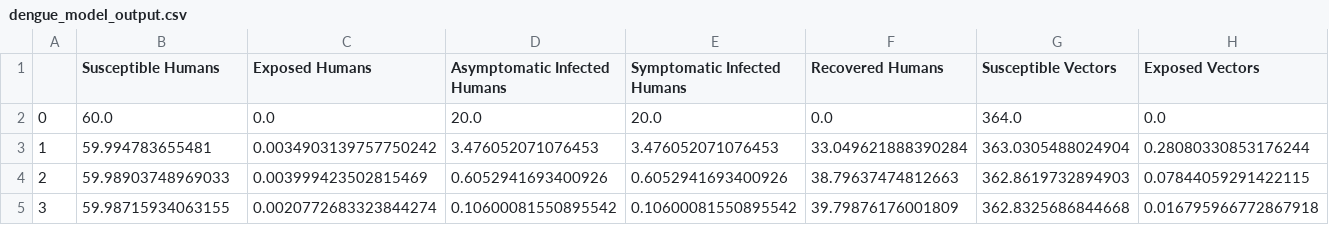
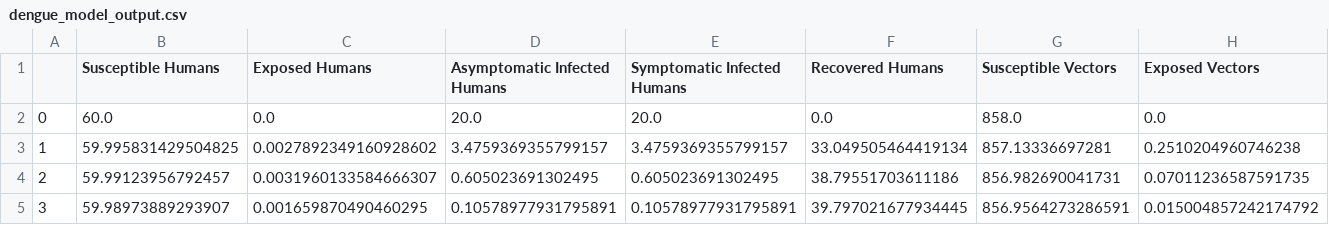
Before and after one commit to lanl/epidemiological_model, a CSV file: Epi_SEIR/human_model_output/dengue_model_output.csv, drawn as a sheet; only a part is shown; the diff covers the shown part only; the diff names each change by its address in the sheet, - before the commit and + after, or states it on an @@ line.

```diff
--- a/Epi_SEIR/human_model_output/dengue_model_output.csv
+++ b/Epi_SEIR/human_model_output/dengue_model_output.csv
-G2 (Susceptible Vectors): 364.0
+G2 (Susceptible Vectors): 858.0
-B3 (Susceptible Humans): 59.994783655481
+B3 (Susceptible Humans): 59.995831429504825
-C3 (Exposed Humans): 0.0034903139757750242
+C3 (Exposed Humans): 0.0027892349160928602
-D3 (Asymptomatic Infected Humans): 3.476052071076453
+D3 (Asymptomatic Infected Humans): 3.4759369355799157
-E3 (Symptomatic Infected Humans): 3.476052071076453
+E3 (Symptomatic Infected Humans): 3.4759369355799157
-F3 (Recovered Humans): 33.049621888390284
+F3 (Recovered Humans): 33.049505464419134
-G3 (Susceptible Vectors): 363.0305488024904
+G3 (Susceptible Vectors): 857.13336697281
-H3 (Exposed Vectors): 0.28080330853176244
+H3 (Exposed Vectors): 0.2510204960746238
-B4 (Susceptible Humans): 59.98903748969033
+B4 (Susceptible Humans): 59.99123956792457
-C4 (Exposed Humans): 0.003999423502815469
+C4 (Exposed Humans): 0.0031960133584666307
-D4 (Asymptomatic Infected Humans): 0.6052941693400926
+D4 (Asymptomatic Infected Humans): 0.605023691302495
-E4 (Symptomatic Infected Humans): 0.6052941693400926
+E4 (Symptomatic Infected Humans): 0.605023691302495
-F4 (Recovered Humans): 38.79637474812663
+F4 (Recovered Humans): 38.79551703611186
-G4 (Susceptible Vectors): 362.8619732894903
+G4 (Susceptible Vectors): 856.982690041731
-H4 (Exposed Vectors): 0.07844059291422115
+H4 (Exposed Vectors): 0.07011236587591735
-B5 (Susceptible Humans): 59.98715934063155
+B5 (Susceptible Humans): 59.98973889293907
-C5 (Exposed Humans): 0.0020772683323844274
+C5 (Exposed Humans): 0.001659870490460295
-D5 (Asymptomatic Infected Humans): 0.10600081550895542
+D5 (Asymptomatic Infected Humans): 0.10578977931795891
-E5 (Symptomatic Infected Humans): 0.10600081550895542
+E5 (Symptomatic Infected Humans): 0.10578977931795891
-F5 (Recovered Humans): 39.79876176001809
+F5 (Recovered Humans): 39.797021677934445
-G5 (Susceptible Vectors): 362.8325686844668
+G5 (Susceptible Vectors): 856.9564273286591
-H5 (Exposed Vectors): 0.016795966772867918
+H5 (Exposed Vectors): 0.015004857242174792
```
Also changed, not shown: 131 edited cells elsewhere in this file, 7 other files.
